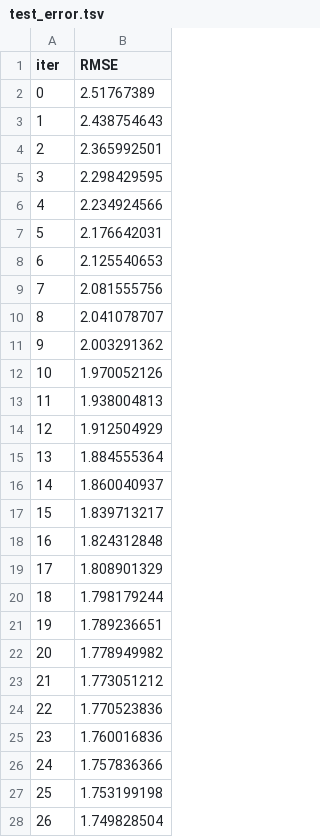
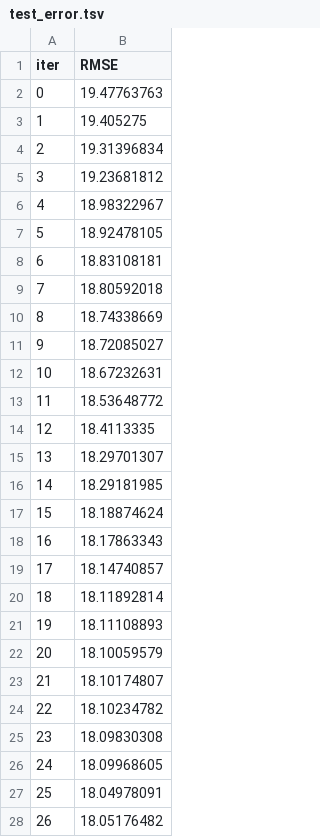
Before and after one commit to tayhym/kaggling, a TSV file: catboost_info/test_error.tsv, drawn as a sheet; only a part is shown; the diff covers the shown part only.

```diff
--- a/catboost_info/test_error.tsv
+++ b/catboost_info/test_error.tsv
@@ -1,28 +1,28 @@
 iter	RMSE
-0	2.51767389
-1	2.438754643
-2	2.365992501
-3	2.298429595
-4	2.234924566
-5	2.176642031
-6	2.125540653
-7	2.081555756
-8	2.041078707
-9	2.003291362
-10	1.970052126
-11	1.938004813
-12	1.912504929
-13	1.884555364
-14	1.860040937
-15	1.839713217
-16	1.824312848
-17	1.808901329
-18	1.798179244
-19	1.789236651
-20	1.778949982
-21	1.773051212
-22	1.770523836
-23	1.760016836
-24	1.757836366
-25	1.753199198
-26	1.749828504
+0	19.47763763
+1	19.405275
+2	19.31396834
+3	19.23681812
+4	18.98322967
+5	18.92478105
+6	18.83108181
+7	18.80592018
+8	18.74338669
+9	18.72085027
+10	18.67232631
+11	18.53648772
+12	18.4113335
+13	18.29701307
+14	18.29181985
+15	18.18874624
+16	18.17863343
+17	18.14740857
+18	18.11892814
+19	18.11108893
+20	18.10059579
+21	18.10174807
+22	18.10234782
+23	18.09830308
+24	18.09968605
+25	18.04978091
+26	18.05176482
```
Also changed, not shown: 10 removed rows and 3 edited cells elsewhere in this file, catboost_info/learn_error.tsv, catboost_info/time_left.tsv, 8 other files.
